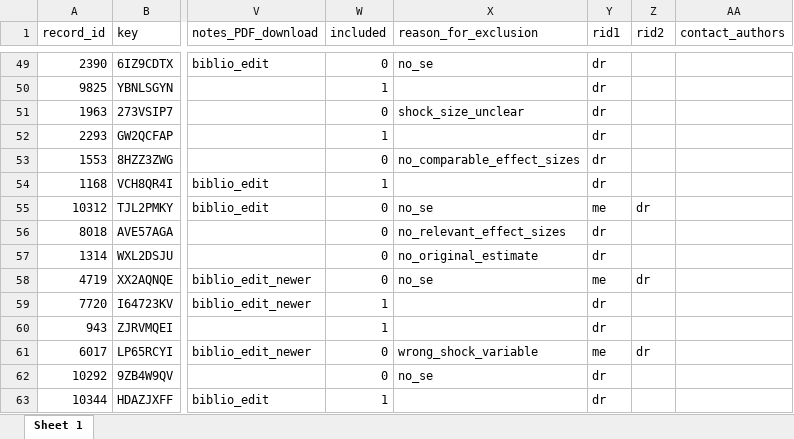
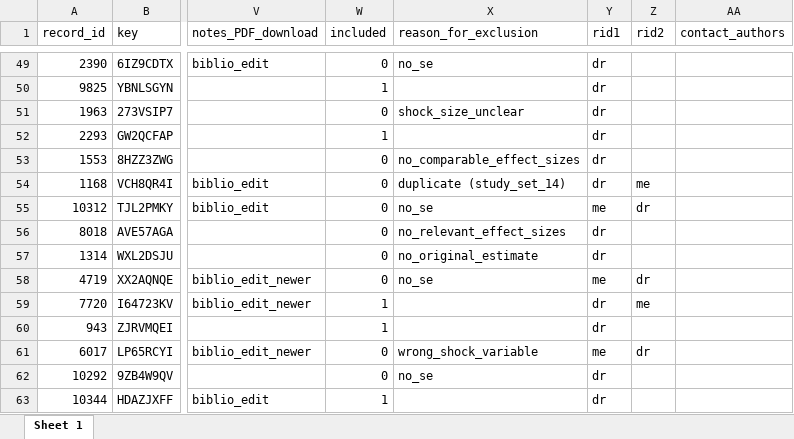
Before and after one commit to META-CMP/data, an Excel workbook: data/snowballing/study_set_23.xlsx, sheet Sheet 1, drawn as a sheet; only a part is shown, gaps mark what is left out; values as stored, in another font and other column widths than the file's, no borders; the diff names each change by its address in the sheet, - before the commit and + after, or states it on an @@ line.

```diff
--- a/data/snowballing/study_set_23.xlsx (sheet Sheet 1)
+++ b/data/snowballing/study_set_23.xlsx (sheet Sheet 1)
-W54 (included): 1
+W54 (included): 0
-X54 (reason_for_exclusion): (empty)
+X54 (reason_for_exclusion): duplicate (study_set_14)
-Z54 (rid2): (empty)
+Z54 (rid2): me
-Z59 (rid2): (empty)
+Z59 (rid2): me
```
Also changed, not shown: data/snowballing/study_set_1.xlsx, data/snowballing/study_set_10.xlsx, 19 other files.
